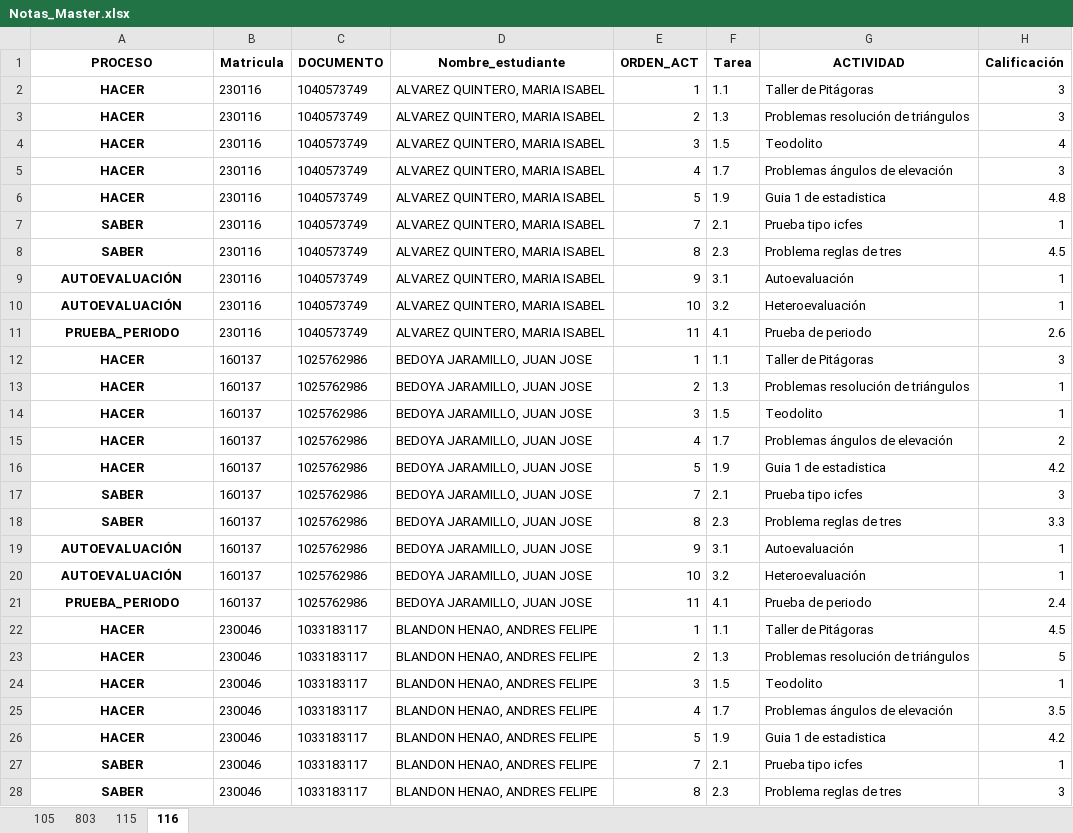
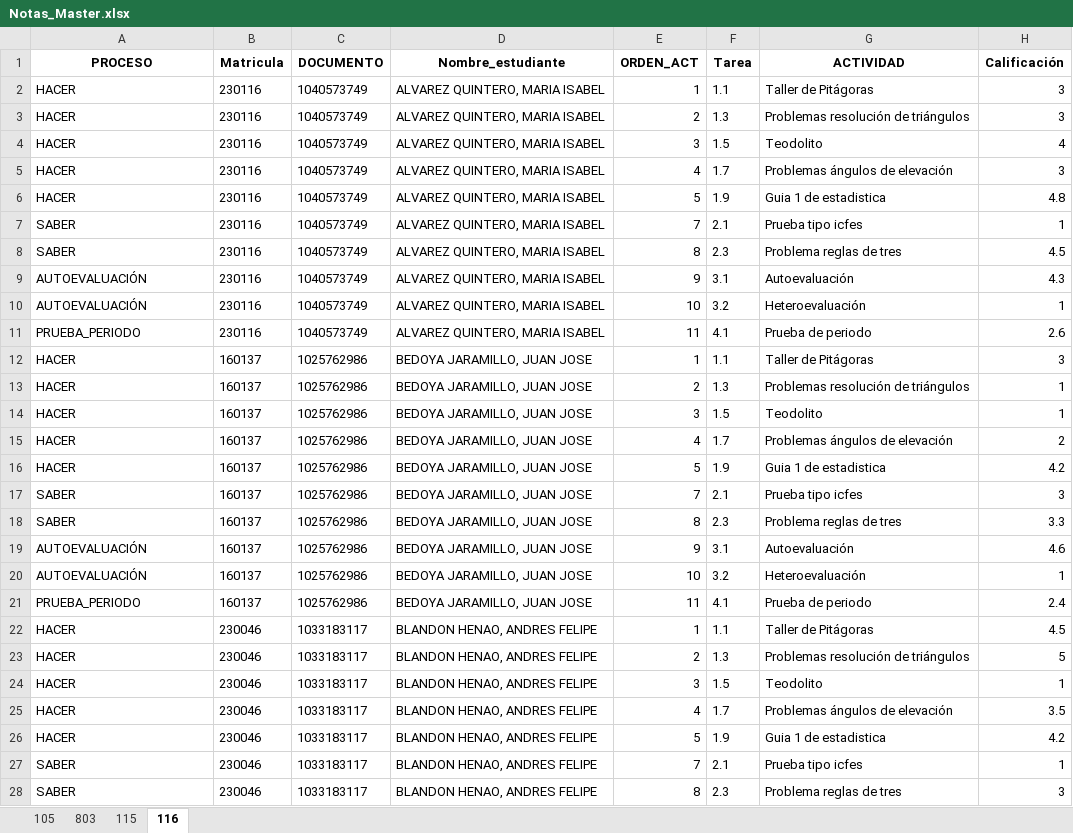
Before and after one commit to lcgalans2024/rs_icfes, an Excel workbook: Notas_Master.xlsx, sheet 116, drawn as a sheet; only a part is shown; values as stored, in another font and other column widths than the file's, no borders; the diff covers the shown part only; the diff names each change by its address in the sheet, - before the commit and + after, or states it on an @@ line.

Commit message:
Auto 116

```diff
--- a/Notas_Master.xlsx (sheet 116)
+++ b/Notas_Master.xlsx (sheet 116)
@@ A2:A28 bold: on → off, alignment: center → left @@
-H9 (Calificación): 1
+H9 (Calificación): 4.3
-H19 (Calificación): 1
+H19 (Calificación): 4.6
```
Also changed, not shown: 18 edited cells and cell formats elsewhere in this sheet.
